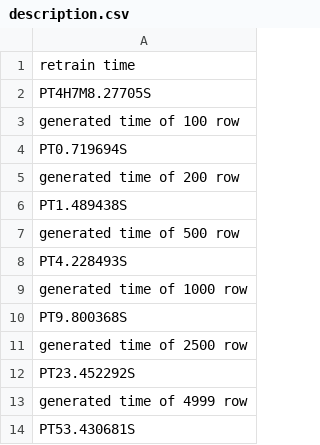
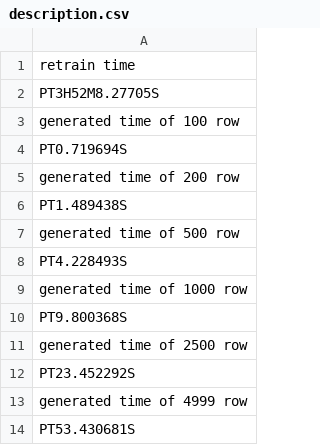
Before and after one commit to JabalnurIT/fastAPI_benchmark_application_for_distilgpt_model, a CSV file: src/assets/find_salary/output/description.csv, drawn as a sheet.

```diff
--- a/src/assets/find_salary/output/description.csv
+++ b/src/assets/find_salary/output/description.csv
@@ -1,3 +1,3 @@
 retrain time
-PT4H7M8.27705S
+PT3H52M8.27705S
 generated time of 100 row
```
Also changed, not shown: src/assets/customers/output/new_incorrect_dataset_105.csv, src/assets/customers/output/new_incorrect_dataset_522.csv, 9 other files.
